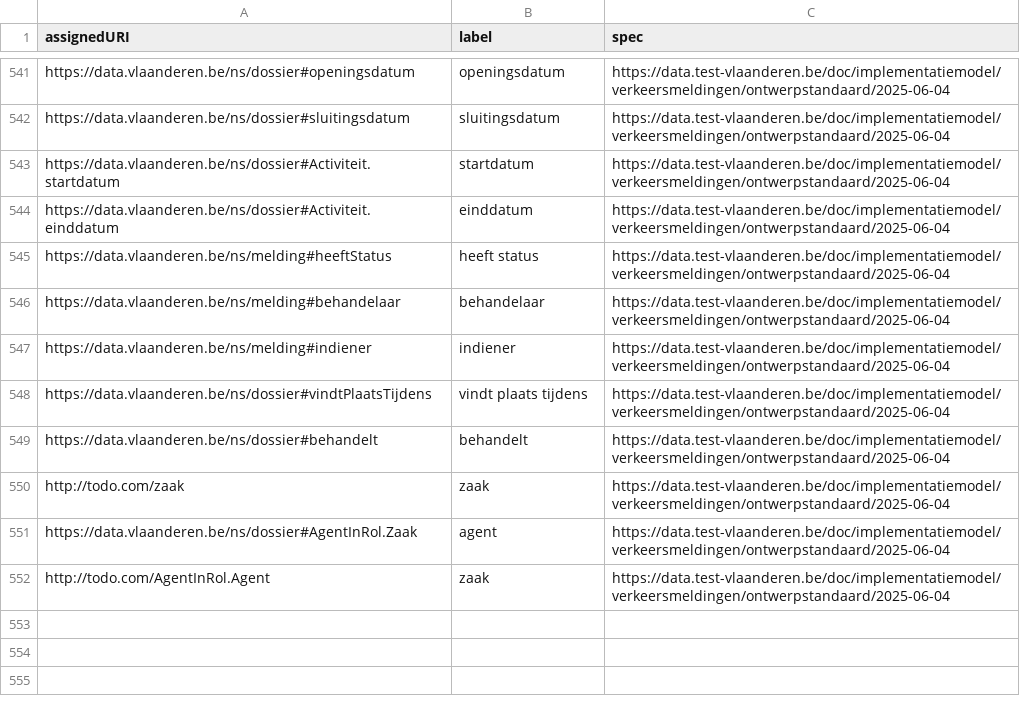
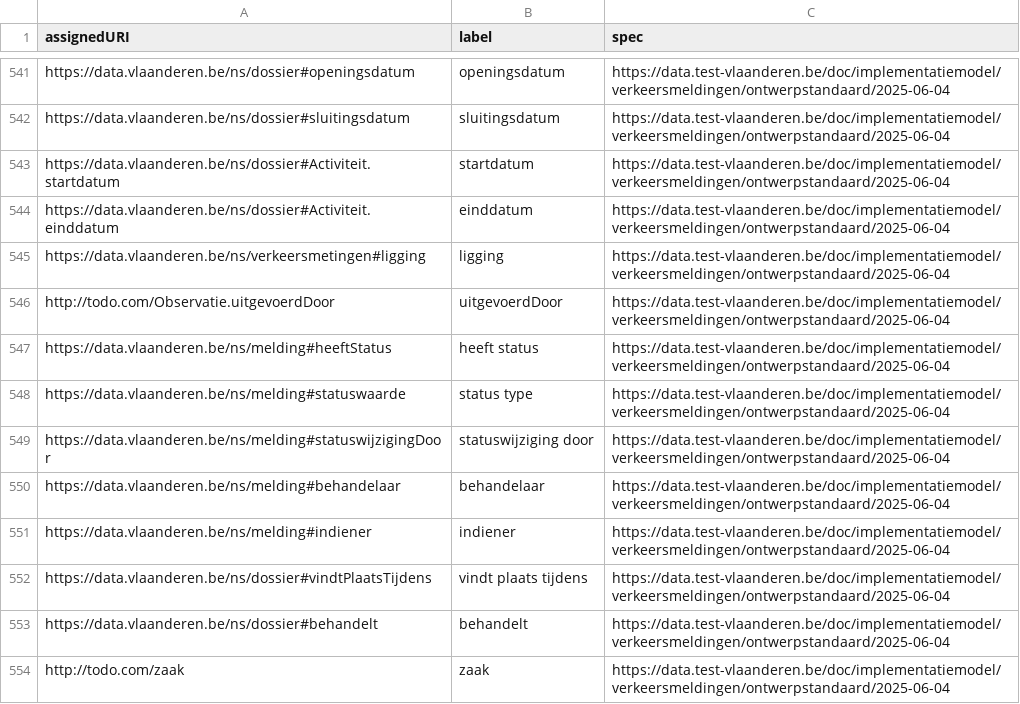
Before and after one commit to Informatievlaanderen/data.vlaanderen.be-statistics, a CSV file: root.properties.ap.csv, drawn as a sheet; only a part is shown, gaps mark what is left out; the shorter side is filled out with more unchanged rows; the diff names each change by its address in the sheet, - before the commit and + after, or states it on an @@ line.

```diff
--- a/root.properties.ap.csv
+++ b/root.properties.ap.csv
+row 545: https://data.vlaanderen.be/ns/verkeersmetingen#ligging | ligging | https://data.test-vlaanderen.be/doc/implementatiemodel/verkeersmeldingen/ontwerpstandaard/2025-06-04
+row 546: http://todo.com/Observatie.uitgevoerdDoor | uitgevoerdDoor | https://data.test-vlaanderen.be/doc/implementatiemodel/verkeersmeldingen/ontwerpstandaard/2025-06-04
+row 548: https://data.vlaanderen.be/ns/melding#statuswaarde | status type | https://data.test-vlaanderen.be/doc/implementatiemodel/verkeersmeldingen/ontwerpstandaard/2025-06-04
+row 549: https://data.vlaanderen.be/ns/melding#statuswijzigingDoor | statuswijziging door | https://data.test-vlaanderen.be/doc/implementatiemodel/verkeersmeldingen/ontwerpstandaard/2025-06-04
```
Also changed, not shown: root.externalclasses.ap.csv, root.externalproperties.ap.csv, 15 other files.
